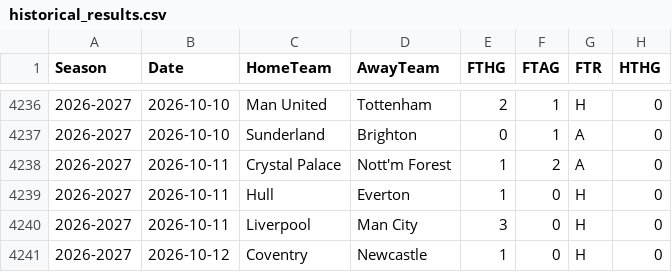
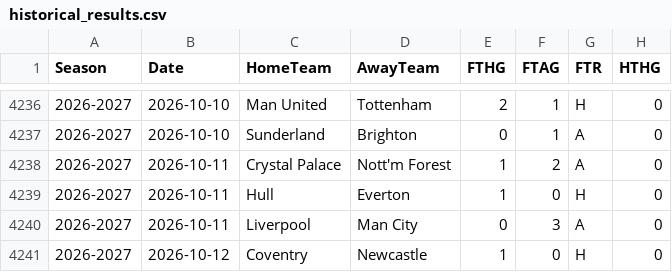
Before and after one commit to kiganyamburu/EPL-Season-Predictor, a CSV file: data/processed/historical_results.csv, drawn as a sheet; only a part is shown, gaps mark what is left out; the diff names each change by its address in the sheet, - before the commit and + after, or states it on an @@ line.

```diff
--- a/data/processed/historical_results.csv
+++ b/data/processed/historical_results.csv
-E4240 (FTHG): 3
+E4240 (FTHG): 0
-F4240 (FTAG): 0
+F4240 (FTAG): 3
-G4240 (FTR): H
+G4240 (FTR): A
```
Also changed, not shown: data/processed/final_elos.csv, data/processed/matches_with_features.csv, 3 other files.
